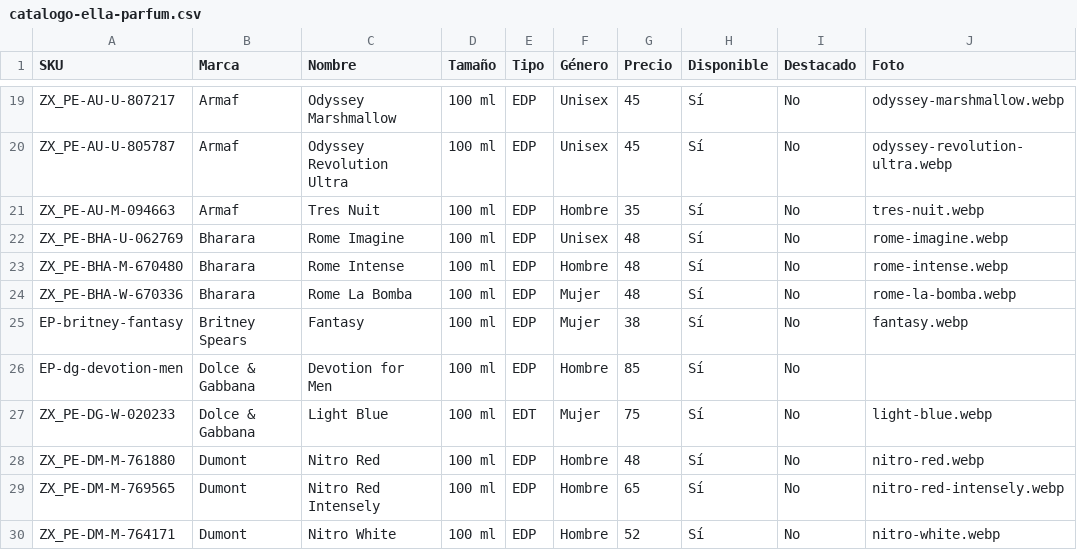
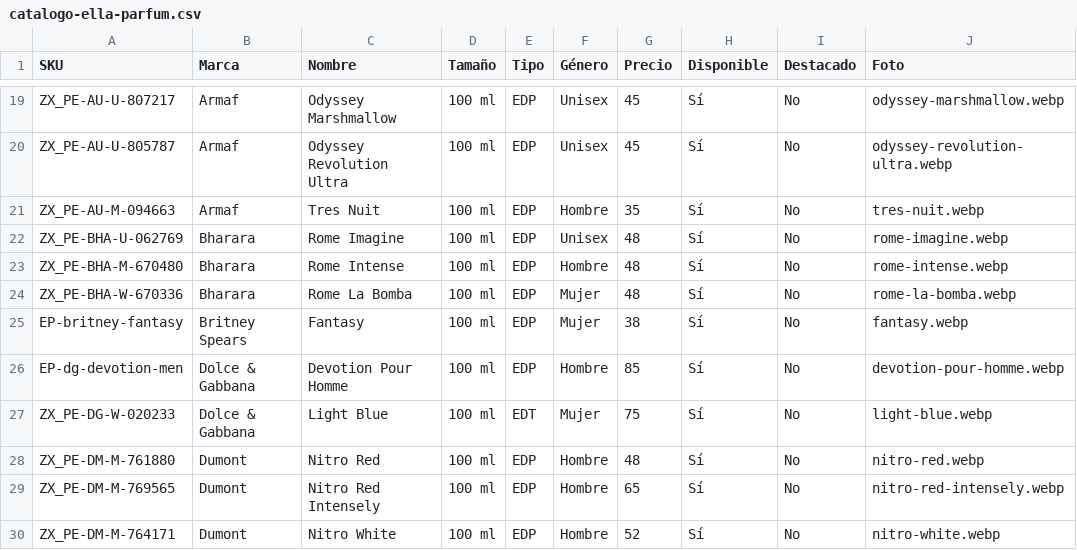
Before and after one commit to aydip97/Dise-o, a CSV file: catalogo-ella-parfum.csv, drawn as a sheet; only a part is shown, gaps mark what is left out.

```diff
--- a/catalogo-ella-parfum.csv
+++ b/catalogo-ella-parfum.csv
@@ -25,3 +25,3 @@ ZX_PE-BHA-W-670336,Bharara,Rome La Bomba,100 ml,EDP,Mujer,48,Sí,No,rome-la-bomb
 EP-britney-fantasy,Britney Spears,Fantasy,100 ml,EDP,Mujer,38,Sí,No,fantasy.webp
-EP-dg-devotion-men,"Dolce & Gabbana",Devotion for Men,100 ml,EDP,Hombre,85,Sí,No,
+EP-dg-devotion-men,"Dolce & Gabbana",Devotion Pour Homme,100 ml,EDP,Hombre,85,Sí,No,devotion-pour-homme.webp
 ZX_PE-DG-W-020233,Dolce & Gabbana,Light Blue,100 ml,EDT,Mujer,75,Sí,No,light-blue.webp
```
Also changed, not shown: 3 other files.
